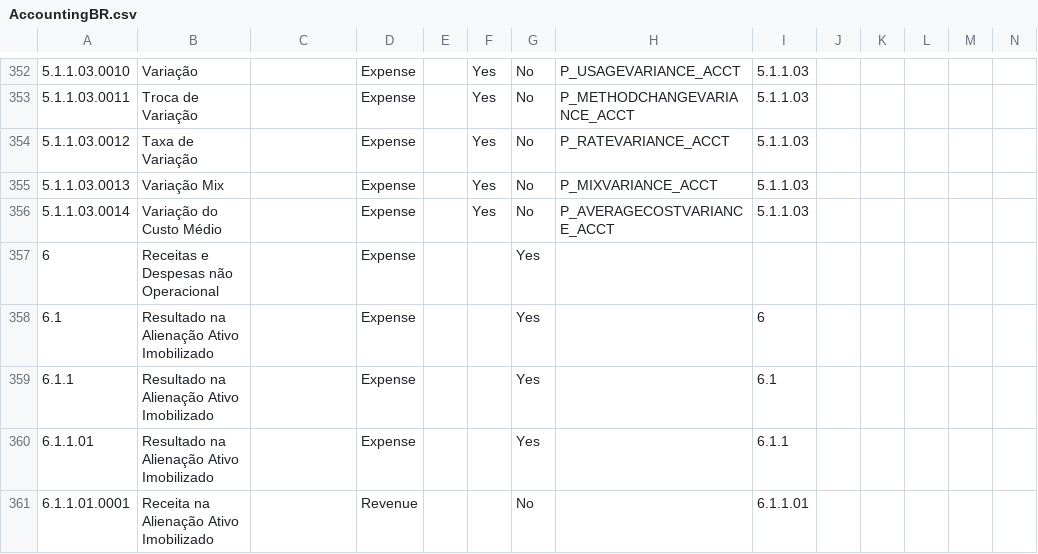
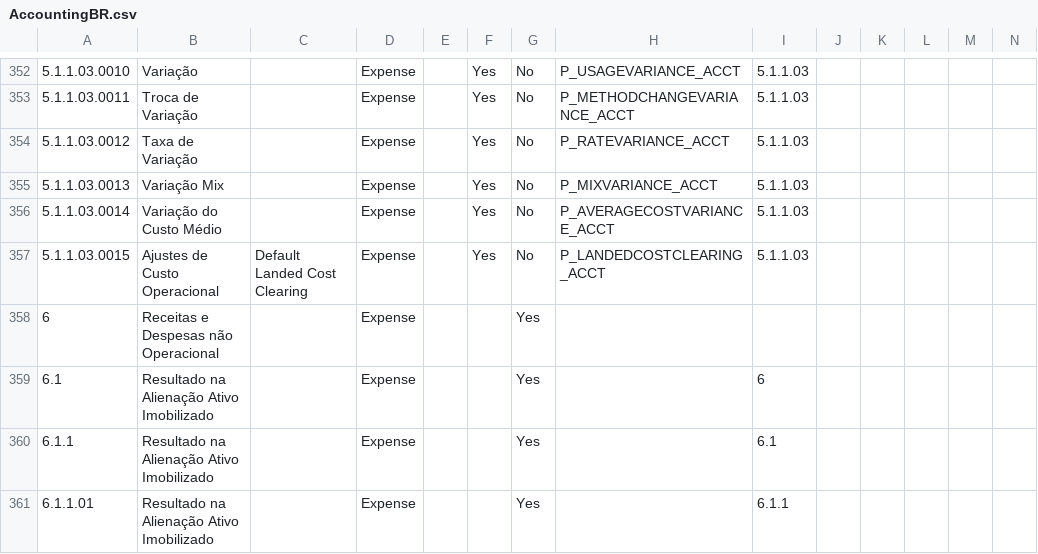
Before and after one commit to adempierelbr/adempierelbr, a CSV file: data/AccountingBR.csv, drawn as a sheet; only a part is shown, gaps mark what is left out; the shorter side is filled out with more unchanged rows; rows hold the shown columns only; the diff names each change by its address in the sheet, - before the commit and + after, or states it on an @@ line.

```diff
--- a/data/AccountingBR.csv
+++ b/data/AccountingBR.csv
+row 357: 5.1.1.03.0015 | Ajustes de Custo Operacional | Default Landed Cost Clearing | Expense |  | Yes | No | P_LANDEDCOSTCLEARING_ACCT | 5.1.1.03
```
Also changed, not shown: 1 other file.
